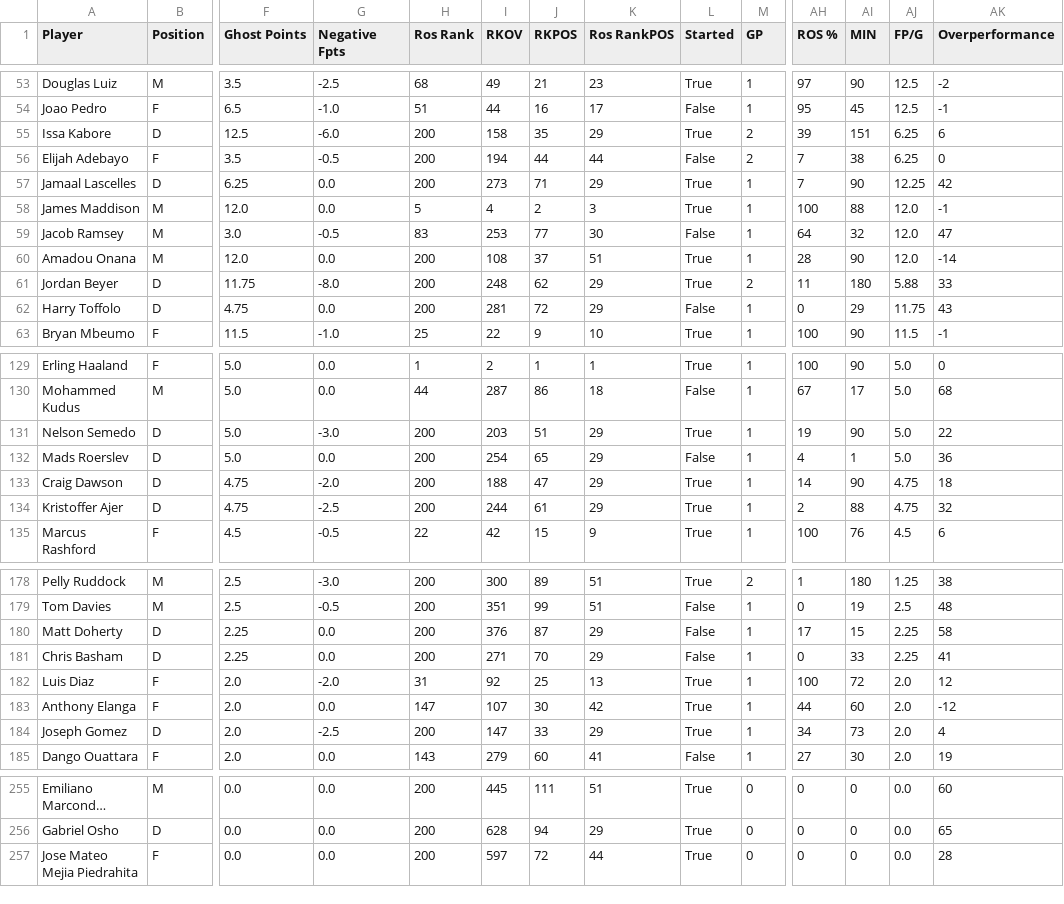
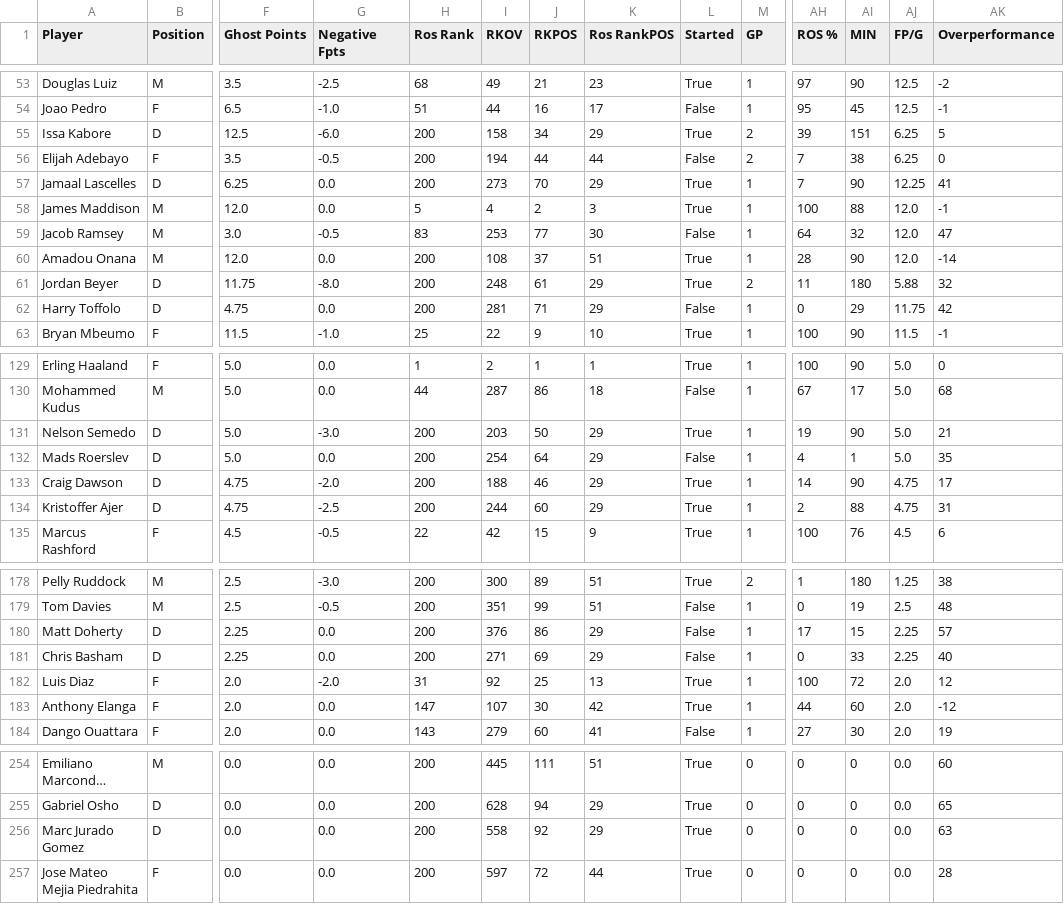
Before and after one commit to ds-oliver/st_fantrax_dashboard, a CSV file: data/display-data/recent_gw_data.csv, drawn as a sheet; only a part is shown, gaps mark what is left out; long unchanged cells end in …; removed rows and columns are numbered as before the commit, all else as after; rows hold the shown columns only; the diff covers the shown part only; the diff names each change by its address in the sheet, - before the commit and + after, or states it on an @@ line.

```diff
--- a/data/display-data/recent_gw_data.csv
+++ b/data/display-data/recent_gw_data.csv
-J55 (RKPOS): 35
+J55 (RKPOS): 34
-AK55 (Overperformance): 6
+AK55 (Overperformance): 5
-J57 (RKPOS): 71
+J57 (RKPOS): 70
-AK57 (Overperformance): 42
+AK57 (Overperformance): 41
-J61 (RKPOS): 62
+J61 (RKPOS): 61
-AK61 (Overperformance): 33
+AK61 (Overperformance): 32
-J62 (RKPOS): 72
+J62 (RKPOS): 71
-AK62 (Overperformance): 43
+AK62 (Overperformance): 42
-J131 (RKPOS): 51
+J131 (RKPOS): 50
-AK131 (Overperformance): 22
+AK131 (Overperformance): 21
-J132 (RKPOS): 65
+J132 (RKPOS): 64
-AK132 (Overperformance): 36
+AK132 (Overperformance): 35
-J133 (RKPOS): 47
+J133 (RKPOS): 46
-AK133 (Overperformance): 18
+AK133 (Overperformance): 17
-J134 (RKPOS): 61
+J134 (RKPOS): 60
-AK134 (Overperformance): 32
+AK134 (Overperformance): 31
-J180 (RKPOS): 87
+J180 (RKPOS): 86
-AK180 (Overperformance): 58
+AK180 (Overperformance): 57
-J181 (RKPOS): 70
+J181 (RKPOS): 69
-AK181 (Overperformance): 41
+AK181 (Overperformance): 40
-row 184: Joseph Gomez | D | 2.0 | -2.5 | 200 | 147 | 33 | 29 | True | 1 | 34 | 73 | 2.0 | 4
+row 256: Marc Jurado Gomez | D | 0.0 | 0.0 | 200 | 558 | 92 | 29 | True | 0 | 0 | 0 | 0.0 | 63
```
Also changed, not shown: 98 edited cells elsewhere in this file, data/display-data/all_gws_data.csv, data/display-data/grouped_player_data.csv, 4 other files.
